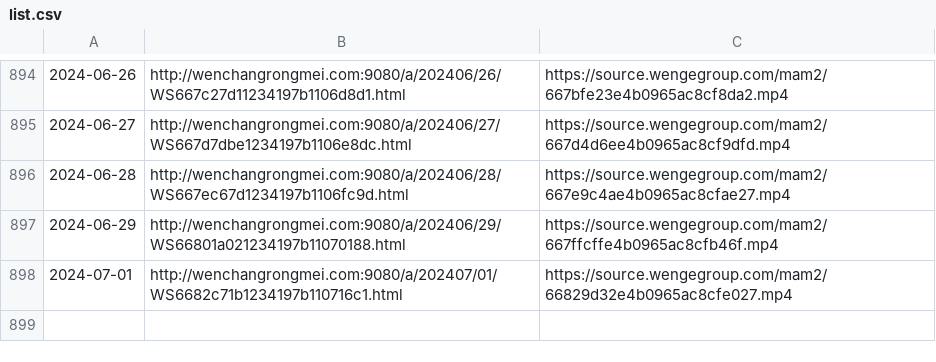
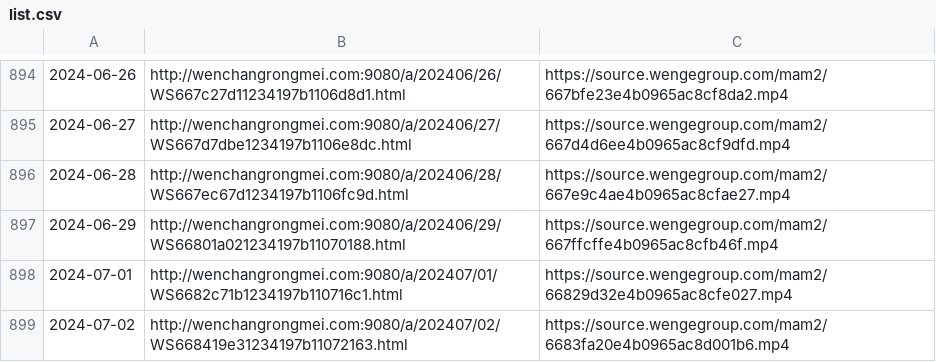
Before and after one commit to ayaka14732/VunsioNewsList, a CSV file: list.csv, drawn as a sheet; only a part is shown, gaps mark what is left out.

```diff
--- a/list.csv
+++ b/list.csv
@@ -898 +898,2 @@
 2024-07-01,http://wenchangrongmei.com:9080/a/202407/01/WS6682c71b1234197b110716c1.html,https://source.wengegroup.com/mam2/66829d32e4b0965ac8cfe027.mp4
+2024-07-02,http://wenchangrongmei.com:9080/a/202407/02/WS668419e31234197b11072163.html,https://source.wengegroup.com/mam2/6683fa20e4b0965ac8d001b6.mp4
```
